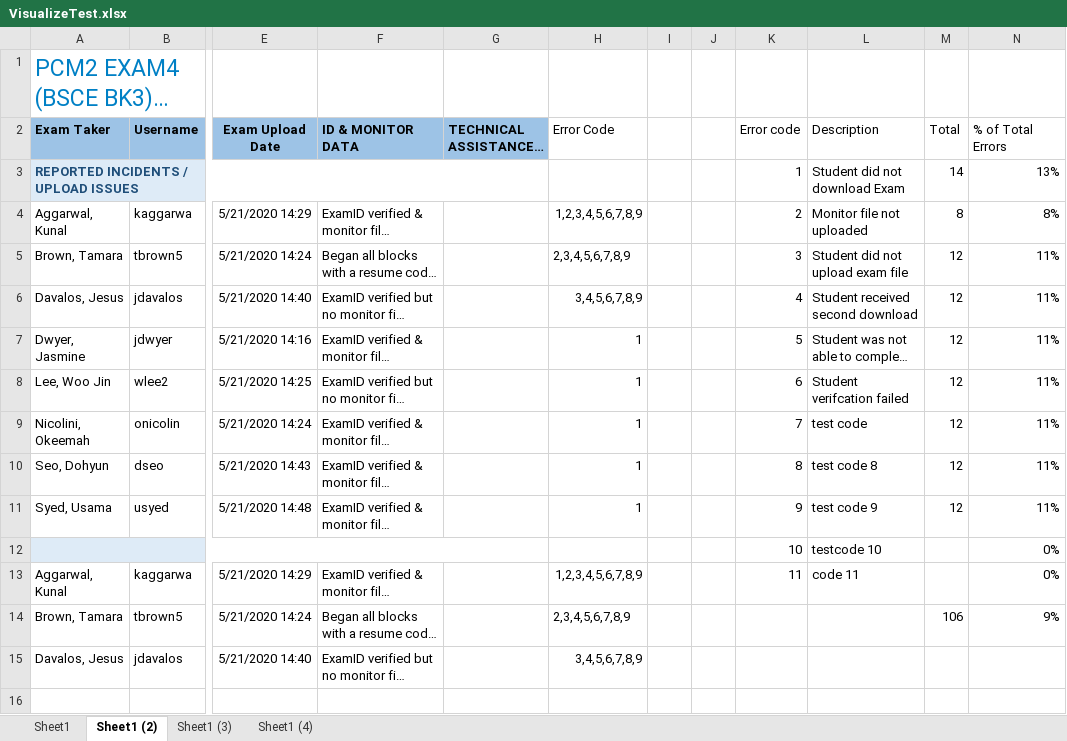
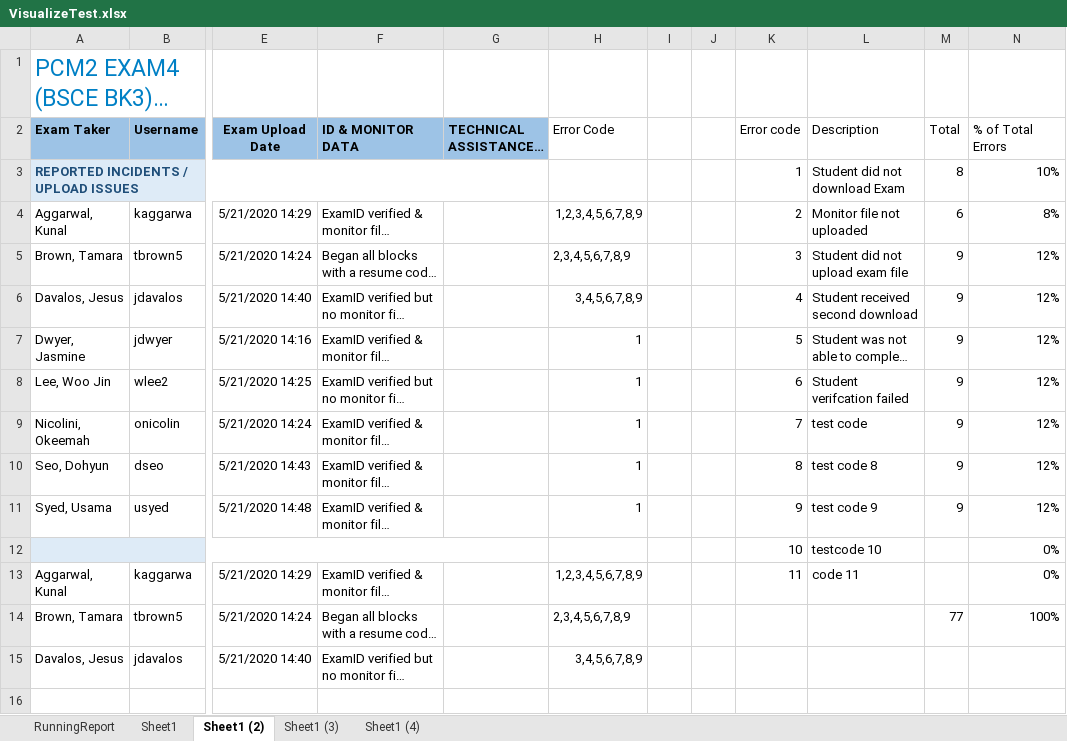
Before and after one commit to shnarobe/DataVisualization, an Excel workbook: VisualizeTest.xlsx, sheet Sheet1 (2), drawn as a sheet; only a part is shown, gaps mark what is left out; long unchanged cells end in …; values as stored, in another font and other column widths than the file's, no borders; charts and pictures and table styles not drawn; the diff names each change by its address in the sheet, - before the commit and + after, or states it on an @@ line.

Commit message:
Added code for generating the running report for all exam tabs in the workbook

```diff
--- a/VisualizeTest.xlsx (sheet Sheet1 (2))
+++ b/VisualizeTest.xlsx (sheet Sheet1 (2))
+sheet tab: RunningReport
-M3 (Total): 14
+M3 (Total): 8
-N3 (% of Total Errors): 13%
+N3 (% of Total Errors): 10%
-M4 (Total): 8
+M4 (Total): 6
-M5:M11 (Total): 12
+M5:M11 (Total): 9
-N5:N11 (% of Total Errors): 11%
+N5:N11 (% of Total Errors): 12%
-M14 (Total): 106
+M14 (Total): 77
-N14 (% of Total Errors): 9%
+N14 (% of Total Errors): 100%
```
Also changed, not shown: sheet Sheet1 (4), sheet Sheet1 (3), sheet Sheet1, charts or pictures, DataVisualize.xlsm.
